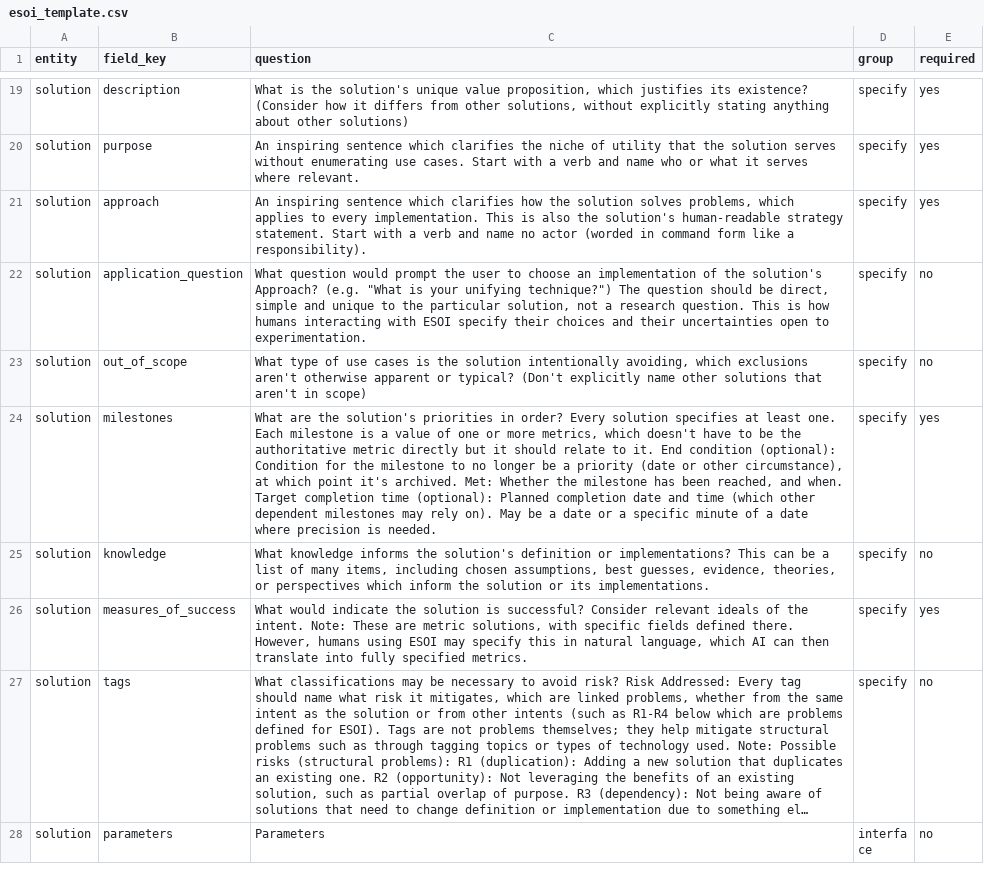
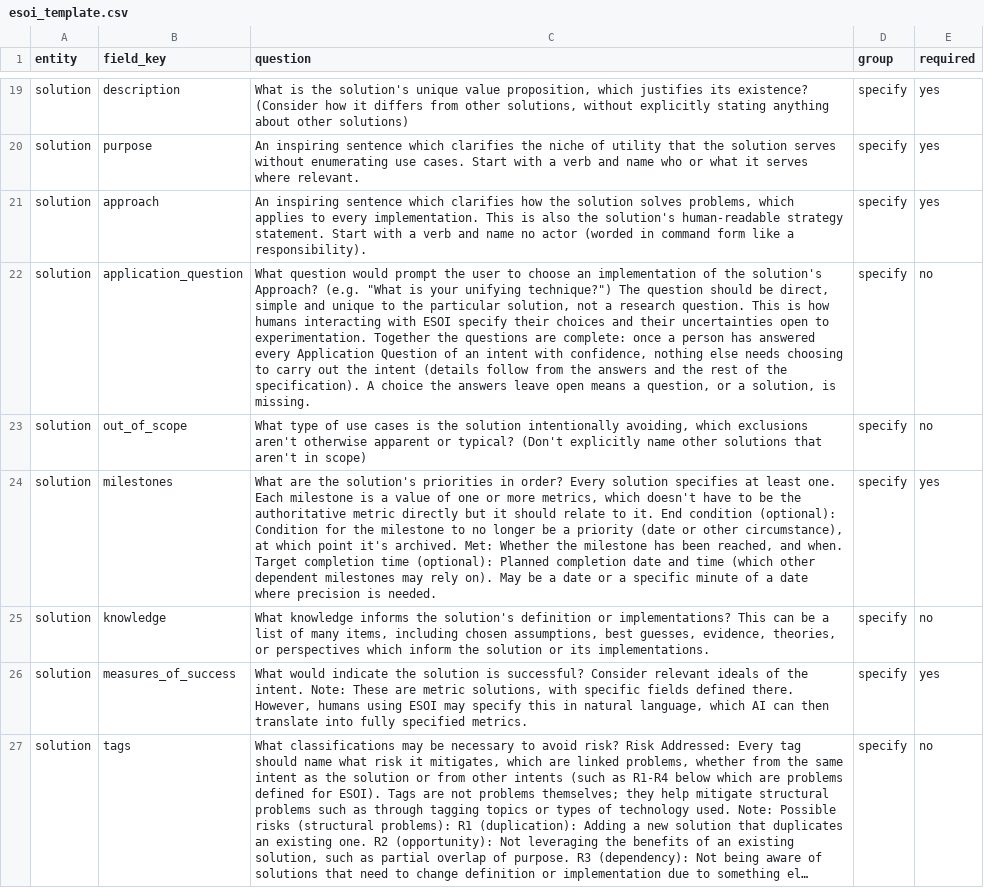
Before and after one commit to JoshuaMathias/evolvable-structure, a CSV file: esoi/esoi_template.csv, drawn as a sheet; only a part is shown, gaps mark what is left out; the shorter side is filled out with more unchanged rows; long unchanged cells end in …; the diff names each change by its address in the sheet, - before the commit and + after, or states it on an @@ line.

```diff
--- a/esoi/esoi_template.csv
+++ b/esoi/esoi_template.csv
-C22 (question): …to experimentation.
+C22 (question): …to experimentation. Together the questions are complete: once a person has answered every Application Question of an intent with confidence, nothing else needs choosing to carry out the intent (details follow from the answers and the rest of the specification). A choice the answers leave open means a question, or a solution, is missing.
```
Also changed, not shown: implementations/python/esoi/data/esoi_template.csv, 10 other files.
